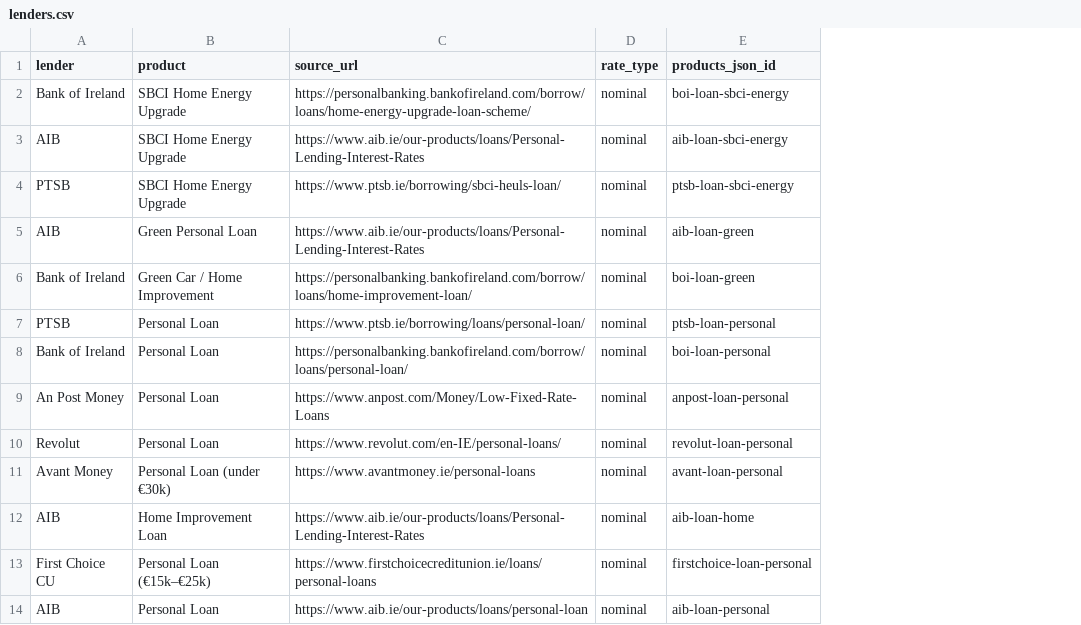
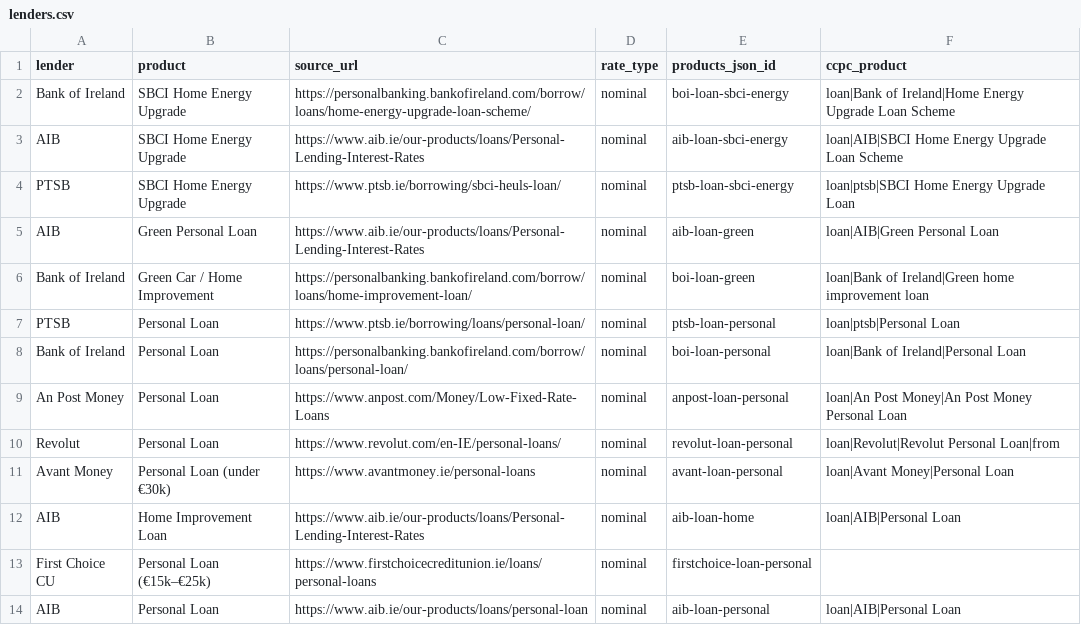
Before and after one commit to BorrowBetterdotie/borrowclever, a CSV file: lenders.csv, drawn as a sheet; only a part is shown; the diff names each change by its address in the sheet, - before the commit and + after, or states it on an @@ line.

```diff
--- a/lenders.csv
+++ b/lenders.csv
+column F (ccpc_product), rows 2-14: loan|Bank of Ireland|Home Energy Upgrade Loan Scheme | loan|AIB|SBCI Home Energy Upgrade Loan Scheme | loan|ptsb|SBCI Home Energy Upgrade Loan | loan|AIB|Green Personal Loan | loan|Bank of Ireland|Green home improvement loan | loan|ptsb|Personal Loan | loan|Bank of Ireland|Personal Loan | loan|An Post Money|An Post Money Personal Loan | loan|Revolut|Revolut Personal Loan|from | loan|Avant Money|Personal Loan | loan|AIB|Personal Loan |  | loan|AIB|Personal Loan
```
Also changed, not shown: 20 other files.
